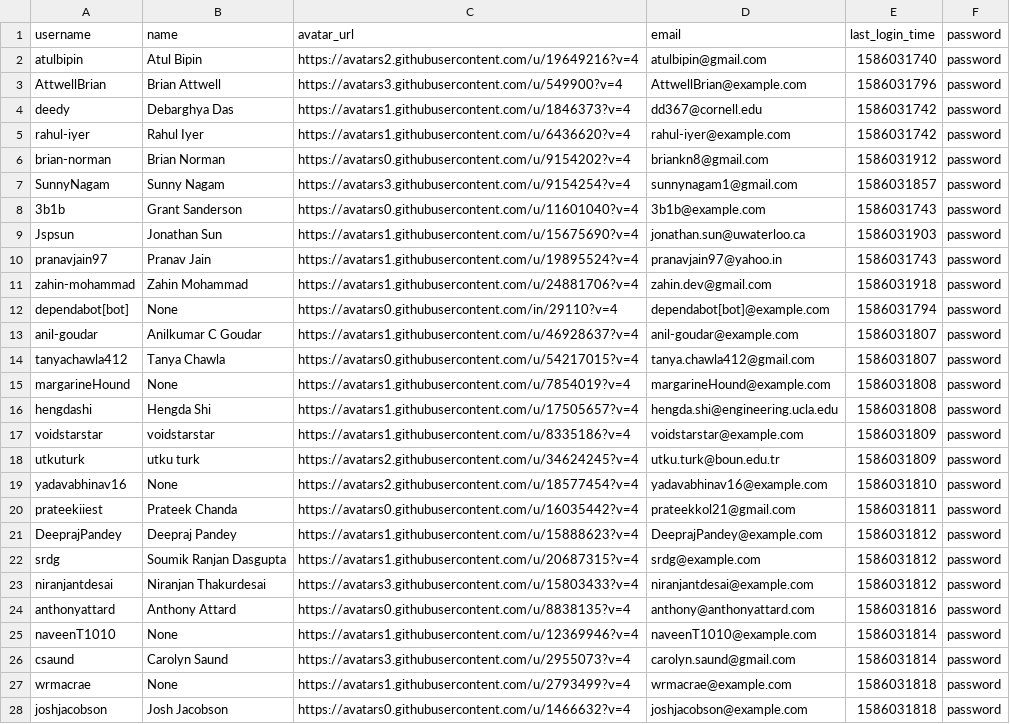
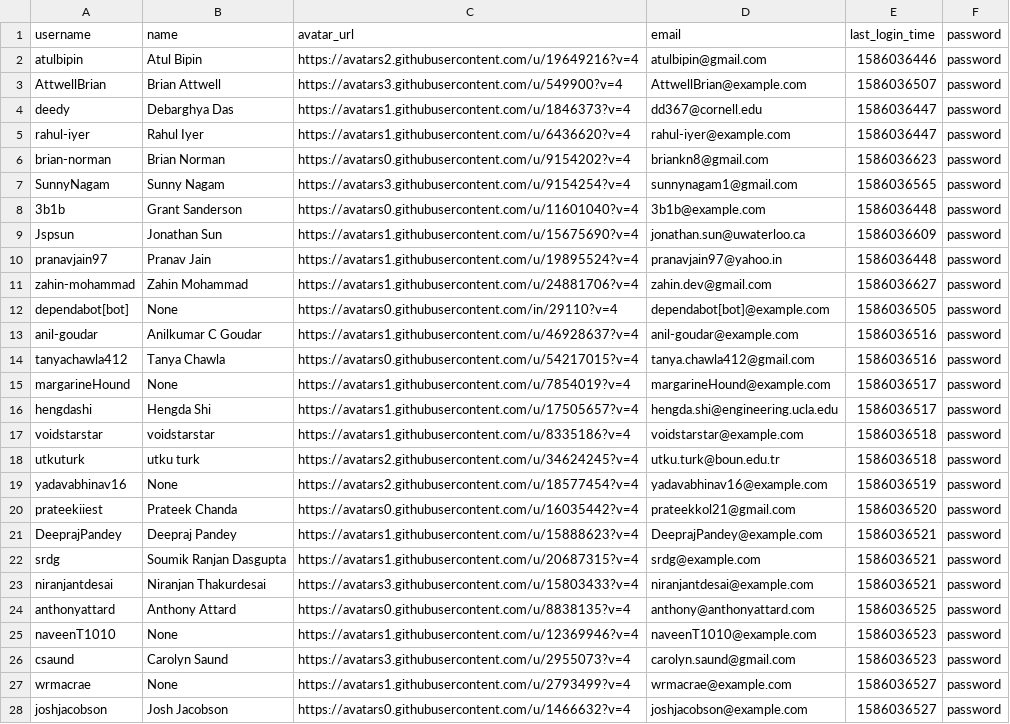
Before and after one commit to zahin-mohammad/ece356-project, a CSV file: data/userInfo.csv, drawn as a sheet; only a part is shown; the diff covers the shown part only; the diff names each change by its address in the sheet, - before the commit and + after, or states it on an @@ line.

```diff
--- a/data/userInfo.csv
+++ b/data/userInfo.csv
-E2 (last_login_time): 1586031740
+E2 (last_login_time): 1586036446
-E3 (last_login_time): 1586031796
+E3 (last_login_time): 1586036507
-E4:E5 (last_login_time): 1586031742
+E4:E5 (last_login_time): 1586036447
-E6 (last_login_time): 1586031912
+E6 (last_login_time): 1586036623
-E7 (last_login_time): 1586031857
+E7 (last_login_time): 1586036565
-E8 (last_login_time): 1586031743
+E8 (last_login_time): 1586036448
-E9 (last_login_time): 1586031903
+E9 (last_login_time): 1586036609
-E10 (last_login_time): 1586031743
+E10 (last_login_time): 1586036448
-E11 (last_login_time): 1586031918
+E11 (last_login_time): 1586036627
-E12 (last_login_time): 1586031794
+E12 (last_login_time): 1586036505
-E13:E14 (last_login_time): 1586031807
+E13:E14 (last_login_time): 1586036516
-E15:E16 (last_login_time): 1586031808
+E15:E16 (last_login_time): 1586036517
-E17:E18 (last_login_time): 1586031809
+E17:E18 (last_login_time): 1586036518
-E19 (last_login_time): 1586031810
+E19 (last_login_time): 1586036519
-E20 (last_login_time): 1586031811
+E20 (last_login_time): 1586036520
-E21:E23 (last_login_time): 1586031812
+E21:E23 (last_login_time): 1586036521
-E24 (last_login_time): 1586031816
+E24 (last_login_time): 1586036525
-E25:E26 (last_login_time): 1586031814
+E25:E26 (last_login_time): 1586036523
-E27:E28 (last_login_time): 1586031818
+E27:E28 (last_login_time): 1586036527
```
Also changed, not shown: 41 edited cells elsewhere in this file, data/commentInfo.csv, data/issueInfo.csv, 10 other files.
